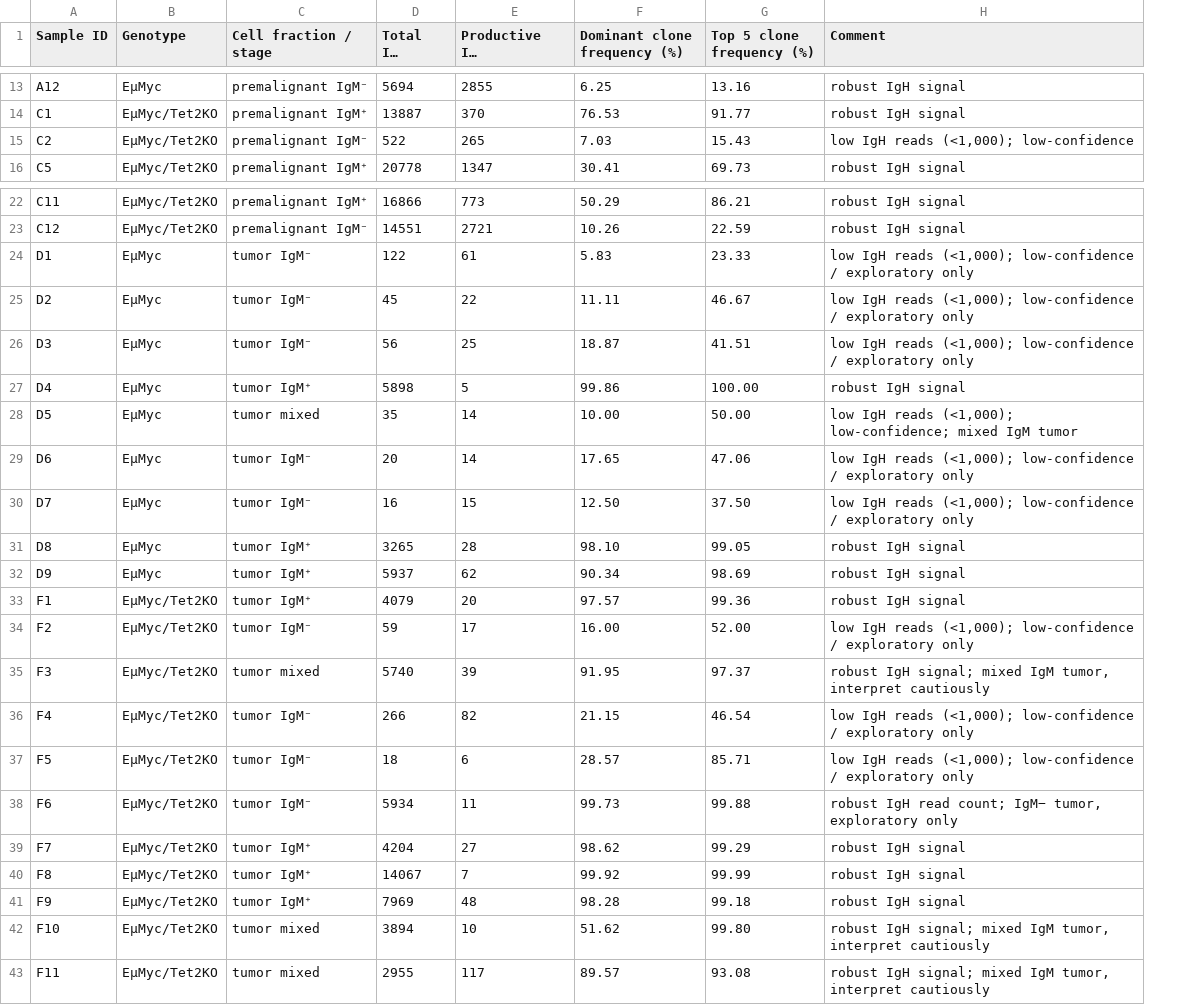
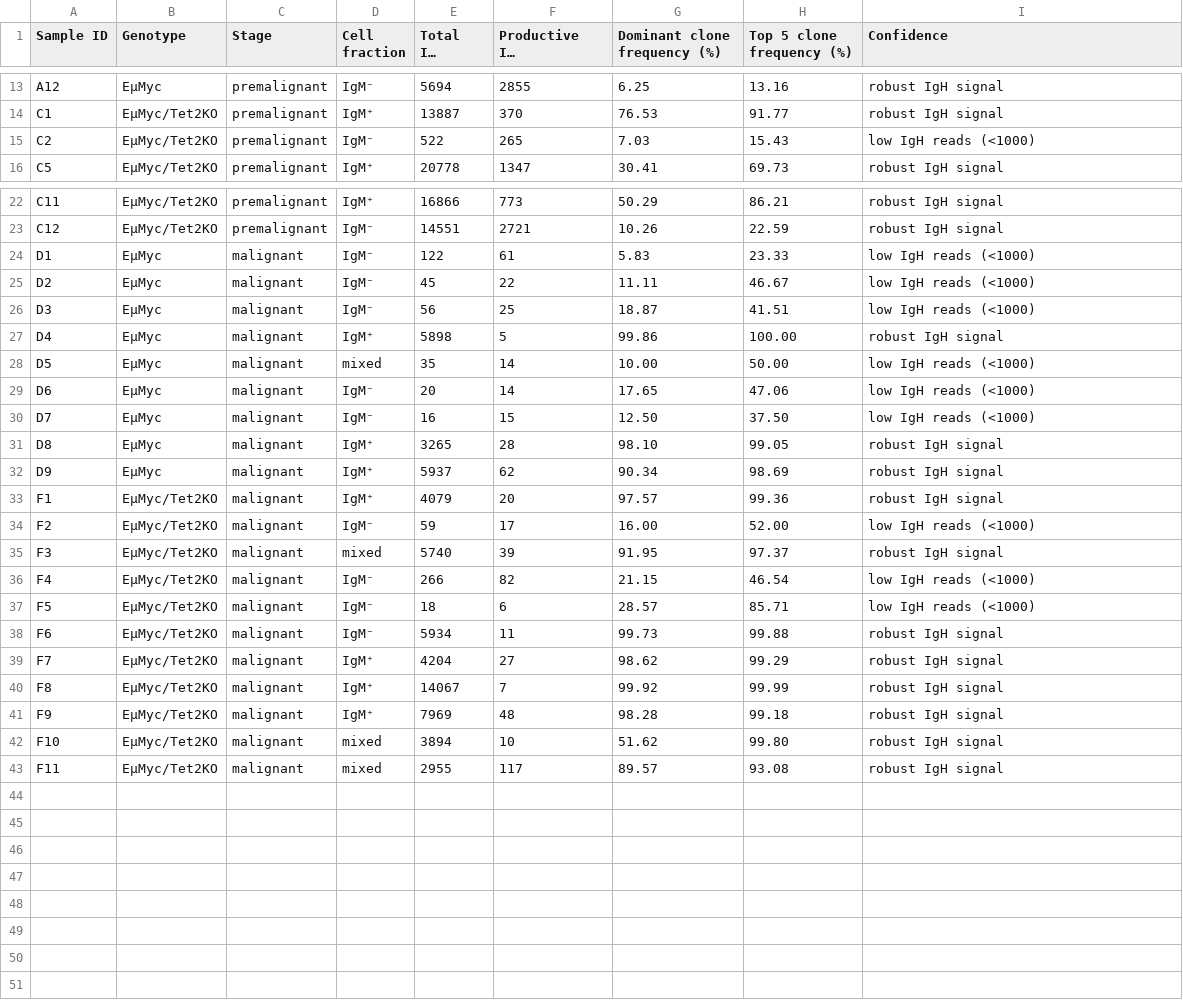
Before and after one commit to felixpetschko/beatit, a TSV file: beatit_paper/supplementary_table_igh_summary.tsv, drawn as a sheet; only a part is shown, gaps mark what is left out; long unchanged cells end in …; removed rows and columns are numbered as before the commit, all else as after; the diff names each change by its address in the sheet, - before the commit and + after, or states it on an @@ line.

Commit message:
Update summary table

```diff
--- a/beatit_paper/supplementary_table_igh_summary.tsv
+++ b/beatit_paper/supplementary_table_igh_summary.tsv
-column C (Cell fraction / stage), rows 13-16: premalignant IgM⁻ | premalignant IgM⁺ | premalignant IgM⁻ | premalignant IgM⁺; rows 22-43: premalignant IgM⁺ | premalignant IgM⁻ | tumor IgM⁻ | tumor IgM⁻ | tumor IgM⁻ | tumor IgM⁺ | tumor mixed | tumor IgM⁻ | tumor IgM⁻ | tumor IgM⁺ | tumor IgM⁺ | tumor IgM⁺ | tumor IgM⁻ | tumor mixed | tumor IgM⁻ | tumor IgM⁻ | tumor IgM⁻ | tumor IgM⁺ | tumor IgM⁺ | tumor IgM⁺ | tumor mixed | tumor mixed
+column C (Stage), rows 13-16: all premalignant; rows 22-43: premalignant | premalignant | malignant | malignant | malignant | malignant | malignant | malignant | malignant | malignant | malignant | malignant | malignant | malignant | malignant | malignant | malignant | malignant | malignant | malignant | malignant | malignant
+column D (Cell fraction), rows 13-16: IgM⁻ | IgM⁺ | IgM⁻ | IgM⁺; rows 22-43: IgM⁺ | IgM⁻ | IgM⁻ | IgM⁻ | IgM⁻ | IgM⁺ | mixed | IgM⁻ | IgM⁻ | IgM⁺ | IgM⁺ | IgM⁺ | IgM⁻ | mixed | IgM⁻ | IgM⁻ | IgM⁻ | IgM⁺ | IgM⁺ | IgM⁺ | mixed | mixed
-I1: Comment
+I1: Confidence
-I15 (Confidence): low IgH reads (<1,000); low-confidence
+I15 (Confidence): low IgH reads (<1000)
-I24:I26 (Confidence): low IgH reads (<1,000); low-confidence / exploratory only
+I24:I26 (Confidence): low IgH reads (<1000)
-I28 (Confidence): low IgH reads (<1,000); low-confidence; mixed IgM tumor
+I28 (Confidence): low IgH reads (<1000)
-I29:I30 (Confidence): low IgH reads (<1,000); low-confidence / exploratory only
+I29:I30 (Confidence): low IgH reads (<1000)
-I34 (Confidence): low IgH reads (<1,000); low-confidence / exploratory only
+I34 (Confidence): low IgH reads (<1000)
-I35 (Confidence): robust IgH signal; mixed IgM tumor, interpret cautiously
+I35 (Confidence): robust IgH signal
-I36:I37 (Confidence): low IgH reads (<1,000); low-confidence / exploratory only
+I36:I37 (Confidence): low IgH reads (<1000)
-I38 (Confidence): robust IgH read count; IgM− tumor, exploratory only
+I38 (Confidence): robust IgH signal
-I42:I43 (Confidence): robust IgH signal; mixed IgM tumor, interpret cautiously
+I42:I43 (Confidence): robust IgH signal
```
Also changed, not shown: 5 other files.
